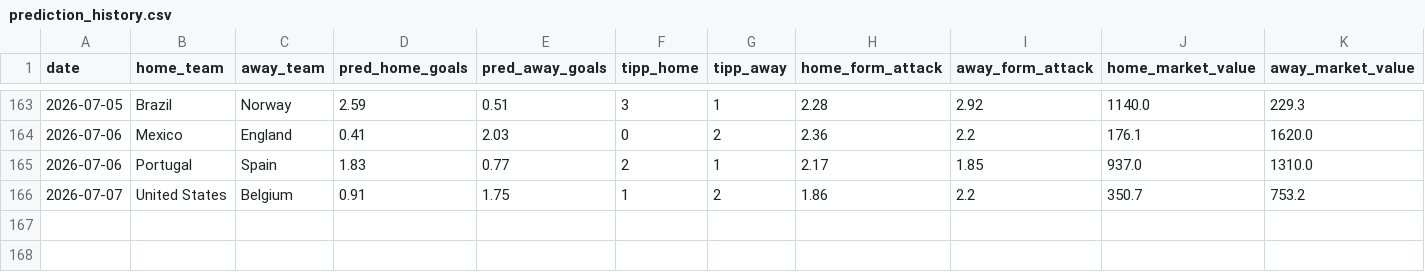
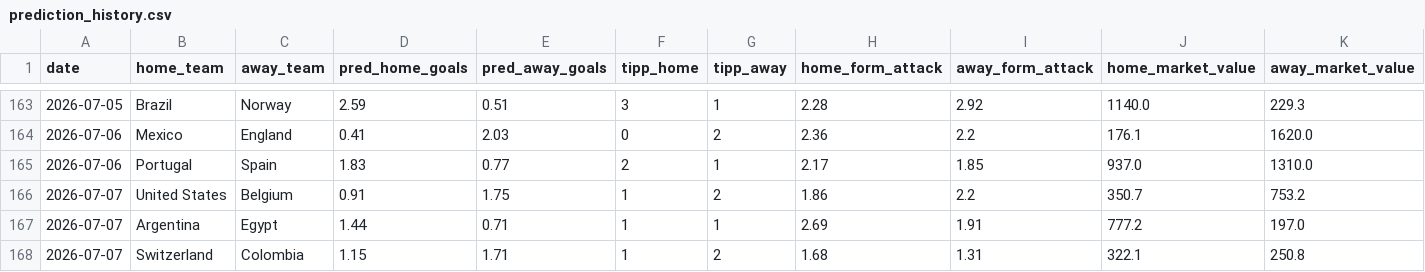
Before and after one commit to sauterjoshua/GoalPredictionEngine, a CSV file: data/processed/prediction_history.csv, drawn as a sheet; only a part is shown, gaps mark what is left out; rows hold the shown columns only; the diff names each change by its address in the sheet, - before the commit and + after, or states it on an @@ line.

```diff
--- a/data/processed/prediction_history.csv
+++ b/data/processed/prediction_history.csv
+row 167: 2026-07-07 | Argentina | Egypt | 1.44 | 0.71 | 1 | 1 | 2.69 | 1.91 | 777.2 | 197.0
+row 168: 2026-07-07 | Switzerland | Colombia | 1.15 | 1.71 | 1 | 2 | 1.68 | 1.31 | 322.1 | 250.8
```
Also changed, not shown: data/processed/predictions.csv, data/raw/wm2026_live.csv.
